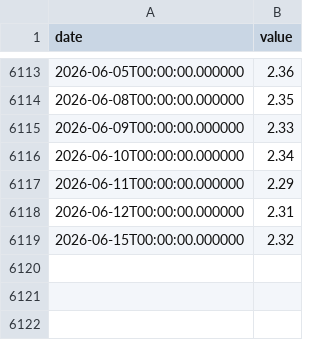
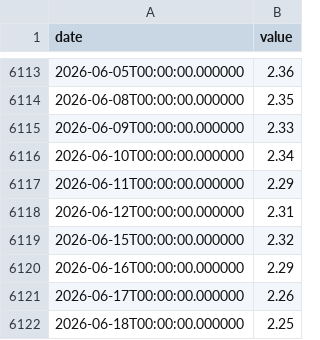
Before and after one commit to fartbagxp/economics, a CSV file: data/raw/t10yie.csv, drawn as a sheet; only a part is shown, gaps mark what is left out; the diff names each change by its address in the sheet, - before the commit and + after, or states it on an @@ line.

```diff
--- a/data/raw/t10yie.csv
+++ b/data/raw/t10yie.csv
+row 6120: 2026-06-16T00:00:00.000000 | 2.29
+row 6121: 2026-06-17T00:00:00.000000 | 2.26
+row 6122: 2026-06-18T00:00:00.000000 | 2.25
```
Also changed, not shown: data/raw/ccsa.csv, data/raw/icsa.csv, 3 other files.
